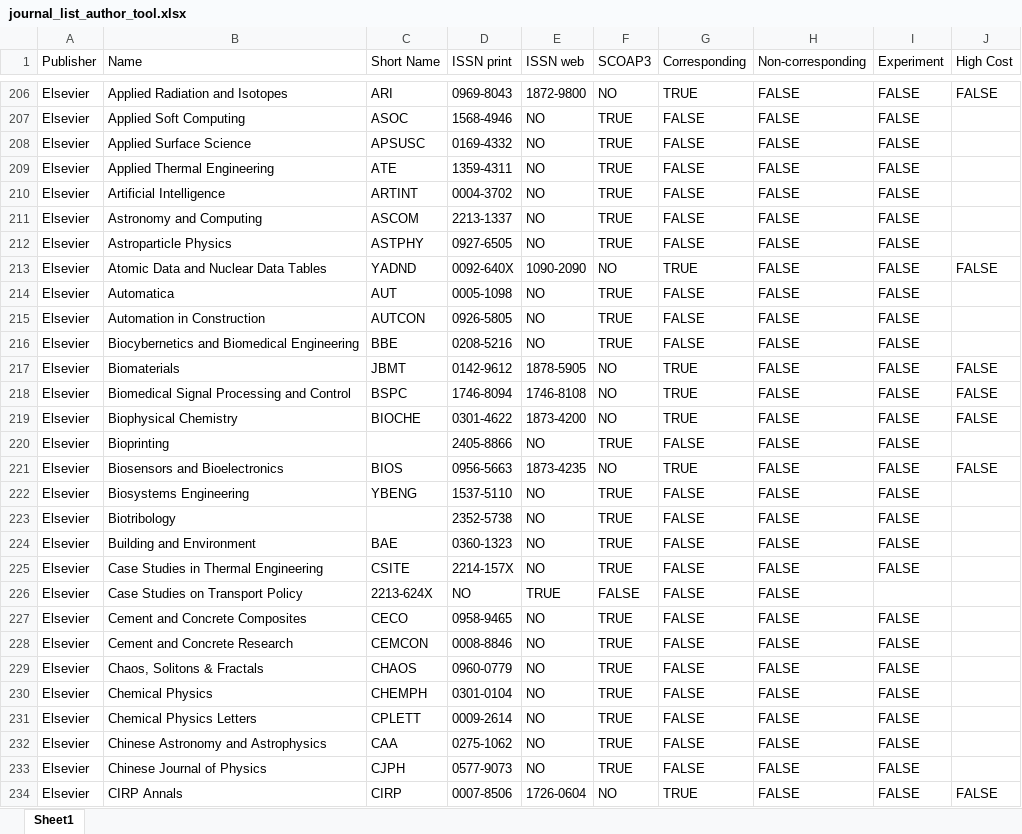
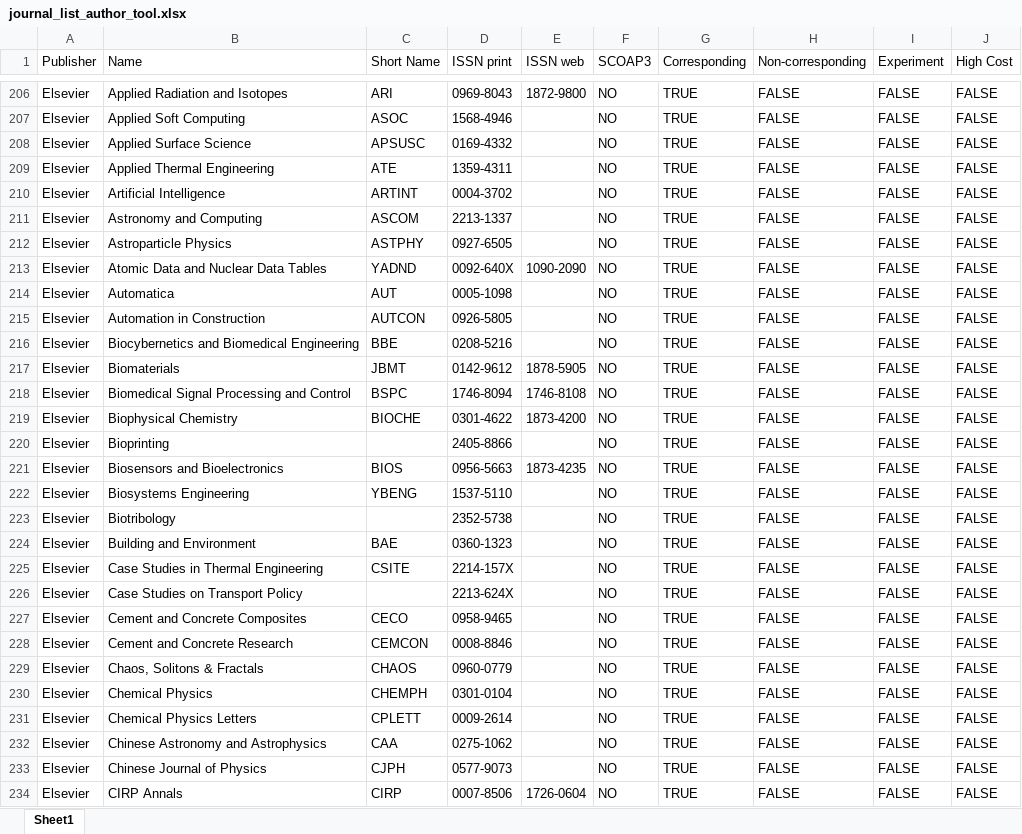
Before and after one commit to cern-sis/cern-authors-guide, an Excel workbook: src/data/journal_list_author_tool.xlsx, sheet Sheet1, drawn as a sheet; only a part is shown, gaps mark what is left out; values as stored, in another font and other column widths than the file's, no cell formats; the diff covers the shown part only; the diff names each change by its address in the sheet, - before the commit and + after, or states it on an @@ line.

```diff
--- a/src/data/journal_list_author_tool.xlsx (sheet Sheet1)
+++ b/src/data/journal_list_author_tool.xlsx (sheet Sheet1)
-E207:E212 (ISSN web): NO
+E207:E212 (ISSN web): (empty)
-F207:F212 (SCOAP3): TRUE
+F207:F212 (SCOAP3): NO
-G207:G212 (Corresponding): FALSE
+G207:G212 (Corresponding): TRUE
-J207:J212 (High Cost): (empty)
+J207:J212 (High Cost): FALSE
-E214:E216 (ISSN web): NO
+E214:E216 (ISSN web): (empty)
-F214:F216 (SCOAP3): TRUE
+F214:F216 (SCOAP3): NO
-G214:G216 (Corresponding): FALSE
+G214:G216 (Corresponding): TRUE
-J214:J216 (High Cost): (empty)
+J214:J216 (High Cost): FALSE
-E220 (ISSN web): NO
+E220 (ISSN web): (empty)
-F220 (SCOAP3): TRUE
+F220 (SCOAP3): NO
-G220 (Corresponding): FALSE
+G220 (Corresponding): TRUE
-J220 (High Cost): (empty)
+J220 (High Cost): FALSE
-E222:E225 (ISSN web): NO
+E222:E225 (ISSN web): (empty)
-F222:F225 (SCOAP3): TRUE
+F222:F225 (SCOAP3): NO
-G222:G233 (Corresponding): FALSE
+G222:G233 (Corresponding): TRUE
-J222:J233 (High Cost): (empty)
+J222:J233 (High Cost): FALSE
-C226 (Short Name): 2213-624X
+C226 (Short Name): (empty)
-D226 (ISSN print): NO
+D226 (ISSN print): 2213-624X
-E226 (ISSN web): TRUE
+E226 (ISSN web): (empty)
-F226 (SCOAP3): FALSE
+F226 (SCOAP3): NO
-I226 (Experiment): (empty)
+I226 (Experiment): FALSE
-E227:E233 (ISSN web): NO
+E227:E233 (ISSN web): (empty)
-F227:F233 (SCOAP3): TRUE
+F227:F233 (SCOAP3): NO
```
Also changed, not shown: 2 removed rows and 1059 edited cells elsewhere in this sheet, cell formats.
